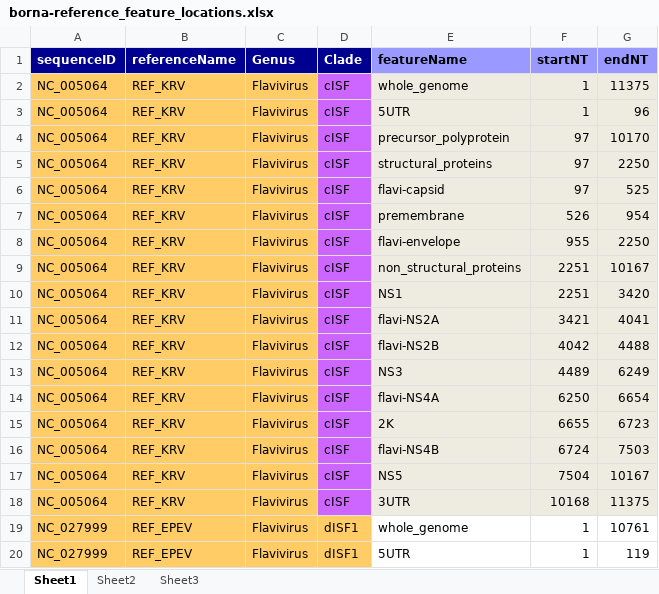
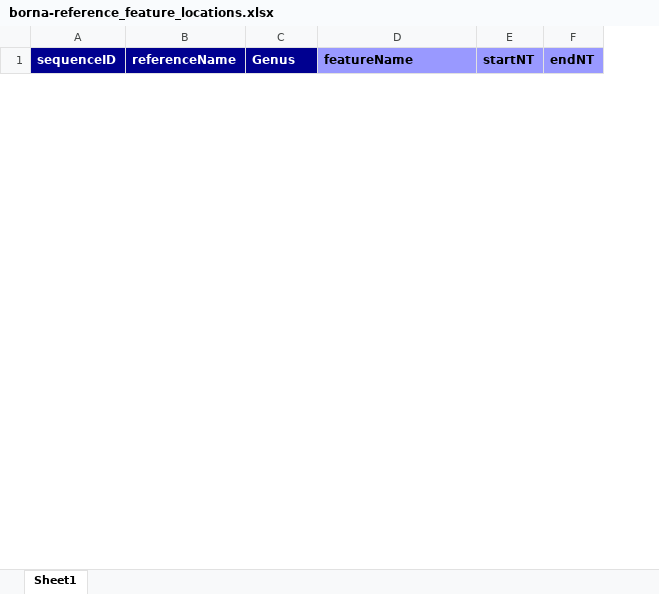
Before and after one commit to giffordlabcvr/Bornaviridae-GLUE, an Excel workbook: tabular/virus/borna-reference_feature_locations.xlsx, sheet Sheet1, drawn as a sheet; only a part is shown; values as stored, in another font and other column widths than the file's, no borders; removed rows and columns are numbered as before the commit, all else as after; the diff covers the shown part only; the diff names each change by its address in the sheet, - before the commit and + after, or states it on an @@ line.

```diff
--- a/tabular/virus/borna-reference_feature_locations.xlsx (sheet Sheet1)
+++ b/tabular/virus/borna-reference_feature_locations.xlsx (sheet Sheet1)
-sheet tab: Sheet2
-sheet tab: Sheet3
-column D (Clade), empty
-row 2: NC_005064 | REF_KRV | Flavivirus | cISF | whole_genome | 1 | 11375
-row 3: NC_005064 | REF_KRV | Flavivirus | cISF | 5UTR | 1 | 96
-row 4: NC_005064 | REF_KRV | Flavivirus | cISF | precursor_polyprotein | 97 | 10170
-row 5: NC_005064 | REF_KRV | Flavivirus | cISF | structural_proteins | 97 | 2250
-row 6: NC_005064 | REF_KRV | Flavivirus | cISF | flavi-capsid | 97 | 525
-row 7: NC_005064 | REF_KRV | Flavivirus | cISF | premembrane | 526 | 954
-row 8: NC_005064 | REF_KRV | Flavivirus | cISF | flavi-envelope | 955 | 2250
-row 9: NC_005064 | REF_KRV | Flavivirus | cISF | non_structural_proteins | 2251 | 10167
-row 10: NC_005064 | REF_KRV | Flavivirus | cISF | NS1 | 2251 | 3420
-row 11: NC_005064 | REF_KRV | Flavivirus | cISF | flavi-NS2A | 3421 | 4041
-row 12: NC_005064 | REF_KRV | Flavivirus | cISF | flavi-NS2B | 4042 | 4488
-row 13: NC_005064 | REF_KRV | Flavivirus | cISF | NS3 | 4489 | 6249
-row 14: NC_005064 | REF_KRV | Flavivirus | cISF | flavi-NS4A | 6250 | 6654
-row 15: NC_005064 | REF_KRV | Flavivirus | cISF | 2K | 6655 | 6723
-row 16: NC_005064 | REF_KRV | Flavivirus | cISF | flavi-NS4B | 6724 | 7503
-row 17: NC_005064 | REF_KRV | Flavivirus | cISF | NS5 | 7504 | 10167
-row 18: NC_005064 | REF_KRV | Flavivirus | cISF | 3UTR | 10168 | 11375
-row 19: NC_027999 | REF_EPEV | Flavivirus | dISF1 | whole_genome | 1 | 10761
-row 20: NC_027999 | REF_EPEV | Flavivirus | dISF1 | 5UTR | 1 | 119
```
Also changed, not shown: 24 added rows and 166 removed rows elsewhere in this sheet, tabular/virus/borna-ncbi-refseqs-side-data.xlsx, 15 other files.
